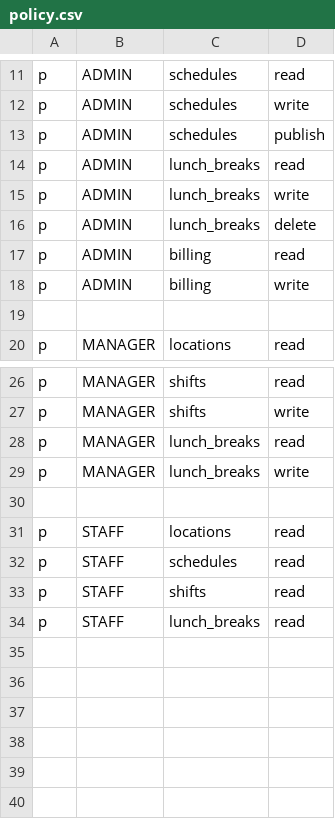
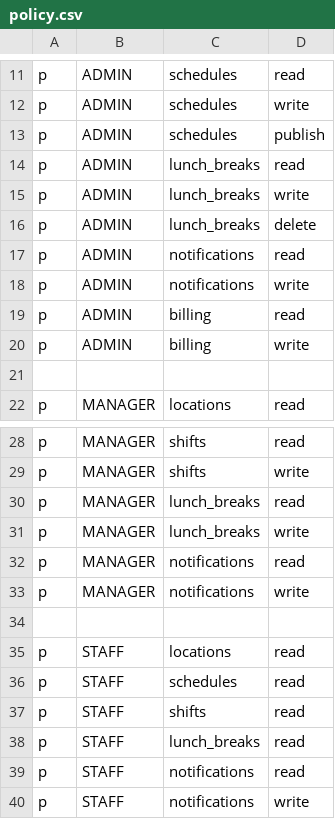
Before and after one commit to tuckerplee/LunchLineup, a CSV file: packages/rbac/policy.csv, drawn as a sheet; only a part is shown, gaps mark what is left out; the diff names each change by its address in the sheet, - before the commit and + after, or states it on an @@ line.

Commit message:
Build real notifications feed and profile-aware dashboard header

```diff
--- a/packages/rbac/policy.csv
+++ b/packages/rbac/policy.csv
+row 17: p | ADMIN | notifications | read
+row 18: p | ADMIN | notifications | write
+row 32: p | MANAGER | notifications | read
+row 33: p | MANAGER | notifications | write
+row 39: p | STAFF | notifications | read
+row 40: p | STAFF | notifications | write
```
Also changed, not shown: 11 other files.
